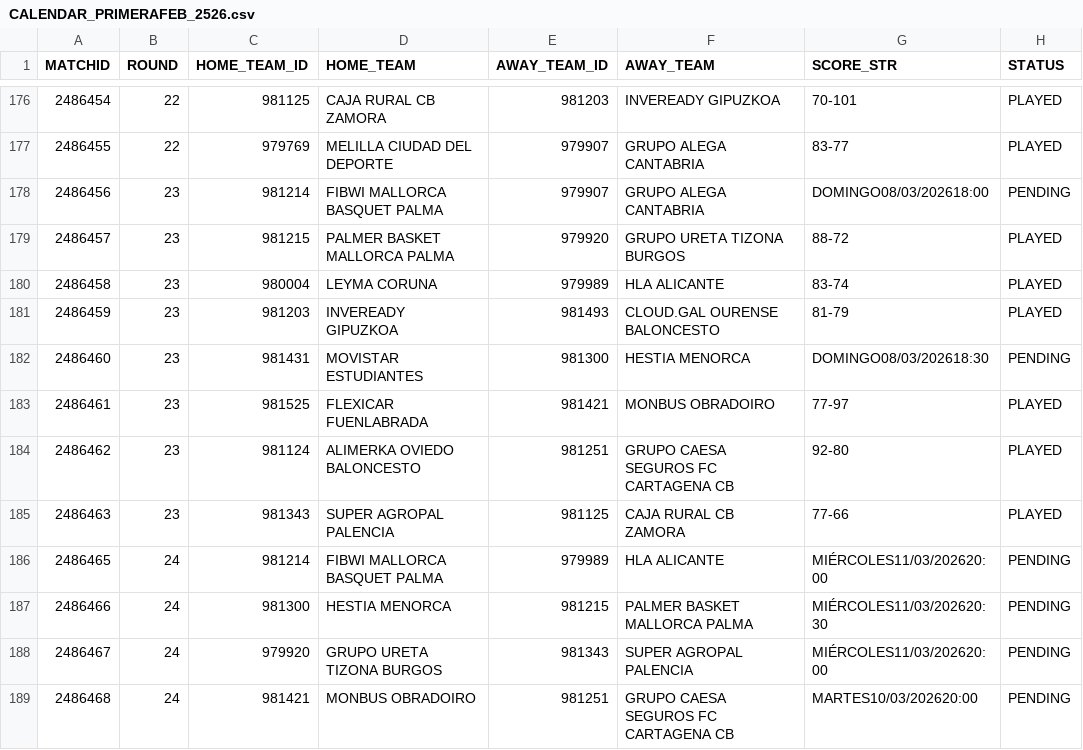
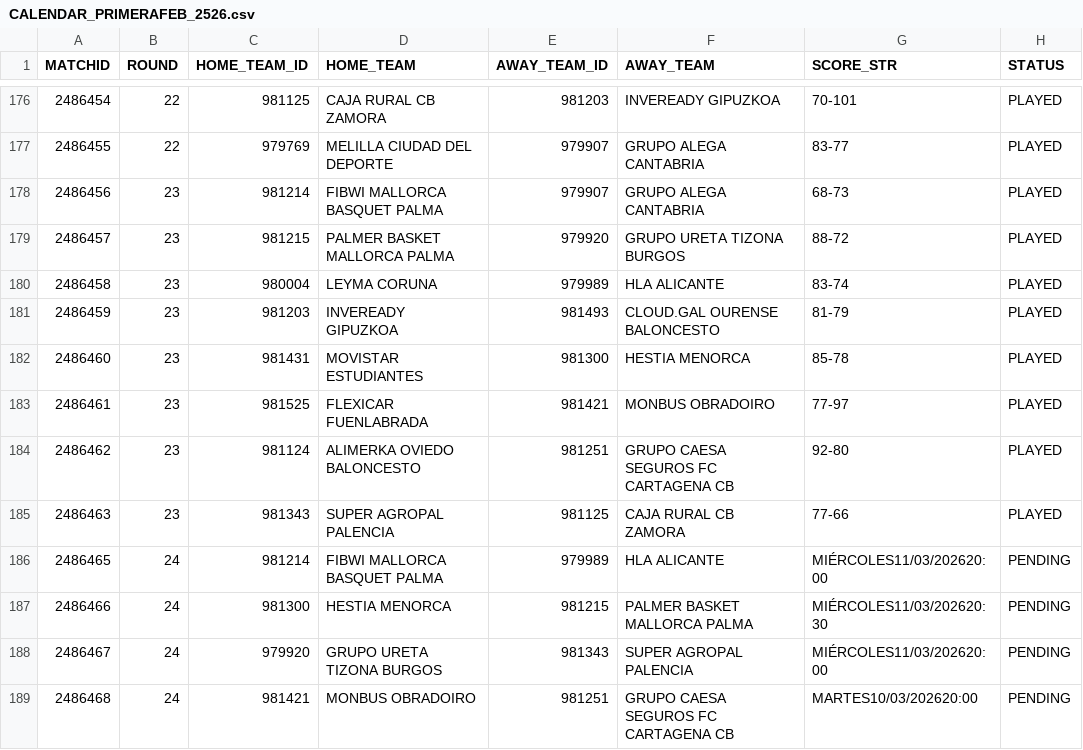
Before and after one commit to AnalyzingBasketball/PRIMERAFEB_2526, a CSV file: data/CALENDAR_PRIMERAFEB_2526.csv, drawn as a sheet; only a part is shown, gaps mark what is left out.

```diff
--- a/data/CALENDAR_PRIMERAFEB_2526.csv
+++ b/data/CALENDAR_PRIMERAFEB_2526.csv
@@ -177,3 +177,3 @@
 2486455,22,979769,MELILLA CIUDAD DEL DEPORTE,979907,GRUPO ALEGA CANTABRIA,83-77,PLAYED
-2486456,23,981214,FIBWI MALLORCA BASQUET PALMA,979907,GRUPO ALEGA CANTABRIA,DOMINGO08/03/202618:00,PENDING
+2486456,23,981214,FIBWI MALLORCA BASQUET PALMA,979907,GRUPO ALEGA CANTABRIA,68-73,PLAYED
 2486457,23,981215,PALMER BASKET MALLORCA PALMA,979920,GRUPO URETA TIZONA BURGOS,88-72,PLAYED
@@ -181,3 +181,3 @@
 2486459,23,981203,INVEREADY GIPUZKOA,981493,CLOUD.GAL OURENSE BALONCESTO,81-79,PLAYED
-2486460,23,981431,MOVISTAR ESTUDIANTES,981300,HESTIA MENORCA,DOMINGO08/03/202618:30,PENDING
+2486460,23,981431,MOVISTAR ESTUDIANTES,981300,HESTIA MENORCA,85-78,PLAYED
 2486461,23,981525,FLEXICAR FUENLABRADA,981421,MONBUS OBRADOIRO,77-97,PLAYED
```
Also changed, not shown: data/TEAMSTATS_PRIMERAFEB_2526.csv, 8 other files.
